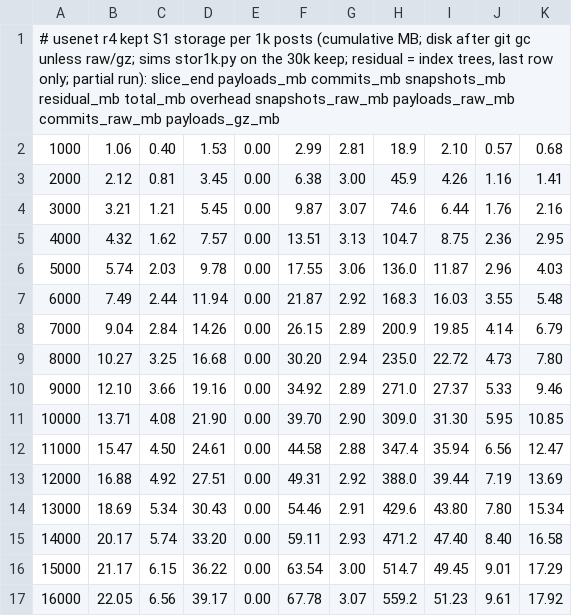
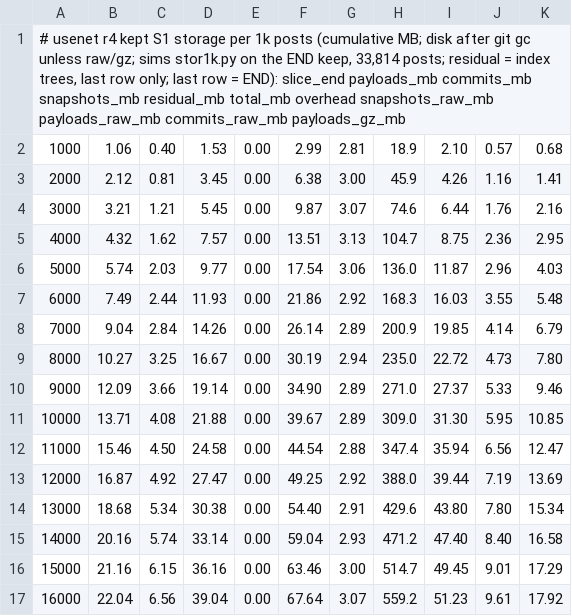
Before and after one commit to fsantanna-no/26-06-vcs, a TSV file: imgs/stor.tsv, drawn as a sheet; only a part is shown; the diff covers the shown part only.

```diff
--- a/imgs/stor.tsv
+++ b/imgs/stor.tsv
@@ -1,2 +1,2 @@
-# usenet r4 kept S1 storage per 1k posts (cumulative MB; disk after git gc unless raw/gz; sims stor1k.py on the 30k keep; residual = index trees, last row only; partial run): slice_end payloads_mb commits_mb snapshots_mb residual_mb total_mb overhead snapshots_raw_mb payloads_raw_mb commits_raw_mb payloads_gz_mb
+# usenet r4 kept S1 storage per 1k posts (cumulative MB; disk after git gc unless raw/gz; sims stor1k.py on the END keep, 33,814 posts; residual = index trees, last row only; last row = END): slice_end payloads_mb commits_mb snapshots_mb residual_mb total_mb overhead snapshots_raw_mb payloads_raw_mb commits_raw_mb payloads_gz_mb
 1000	1.06	0.40	1.53	0.00	2.99	2.81	18.9	2.10	0.57	0.68
@@ -5,13 +5,13 @@
 4000	4.32	1.62	7.57	0.00	13.51	3.13	104.7	8.75	2.36	2.95
-5000	5.74	2.03	9.78	0.00	17.55	3.06	136.0	11.87	2.96	4.03
-6000	7.49	2.44	11.94	0.00	21.87	2.92	168.3	16.03	3.55	5.48
-7000	9.04	2.84	14.26	0.00	26.15	2.89	200.9	19.85	4.14	6.79
-8000	10.27	3.25	16.68	0.00	30.20	2.94	235.0	22.72	4.73	7.80
-9000	12.10	3.66	19.16	0.00	34.92	2.89	271.0	27.37	5.33	9.46
-10000	13.71	4.08	21.90	0.00	39.70	2.90	309.0	31.30	5.95	10.85
-11000	15.47	4.50	24.61	0.00	44.58	2.88	347.4	35.94	6.56	12.47
-12000	16.88	4.92	27.51	0.00	49.31	2.92	388.0	39.44	7.19	13.69
-13000	18.69	5.34	30.43	0.00	54.46	2.91	429.6	43.80	7.80	15.34
-14000	20.17	5.74	33.20	0.00	59.11	2.93	471.2	47.40	8.40	16.58
-15000	21.17	6.15	36.22	0.00	63.54	3.00	514.7	49.45	9.01	17.29
-16000	22.05	6.56	39.17	0.00	67.78	3.07	559.2	51.23	9.61	17.92
+5000	5.74	2.03	9.77	0.00	17.54	3.06	136.0	11.87	2.96	4.03
+6000	7.49	2.44	11.93	0.00	21.86	2.92	168.3	16.03	3.55	5.48
+7000	9.04	2.84	14.26	0.00	26.14	2.89	200.9	19.85	4.14	6.79
+8000	10.27	3.25	16.67	0.00	30.19	2.94	235.0	22.72	4.73	7.80
+9000	12.09	3.66	19.14	0.00	34.90	2.89	271.0	27.37	5.33	9.46
+10000	13.71	4.08	21.88	0.00	39.67	2.89	309.0	31.30	5.95	10.85
+11000	15.46	4.50	24.58	0.00	44.54	2.88	347.4	35.94	6.56	12.47
+12000	16.87	4.92	27.47	0.00	49.25	2.92	388.0	39.44	7.19	13.69
+13000	18.68	5.34	30.38	0.00	54.40	2.91	429.6	43.80	7.80	15.34
+14000	20.16	5.74	33.14	0.00	59.04	2.93	471.2	47.40	8.40	16.58
+15000	21.16	6.15	36.16	0.00	63.46	3.00	514.7	49.45	9.01	17.29
+16000	22.04	6.56	39.04	0.00	67.64	3.07	559.2	51.23	9.61	17.92
```
Also changed, not shown: 4 added rows and 57 edited cells elsewhere in this file, imgs/ops.tsv, 11 other files.
